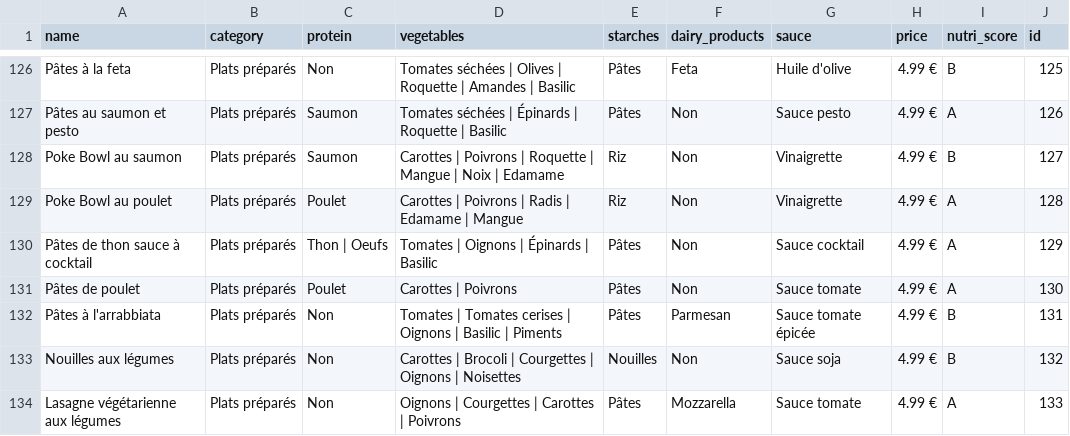
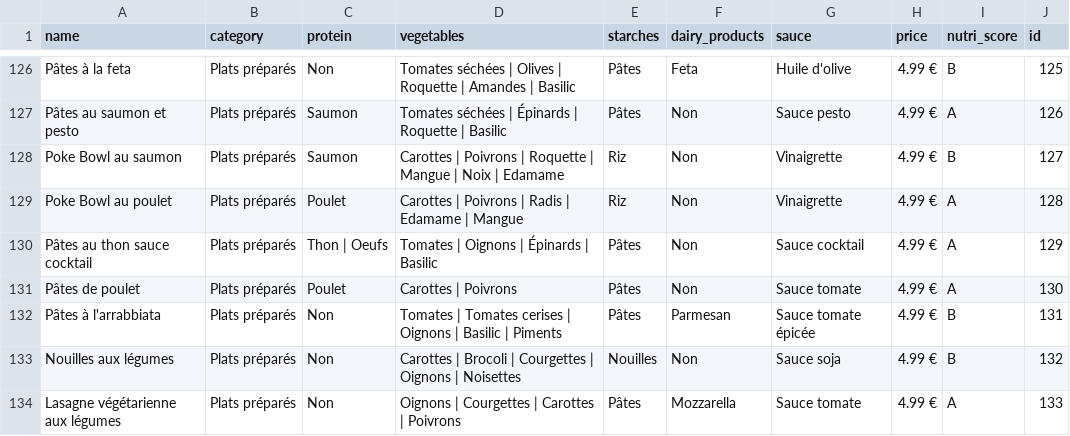
Before and after one commit to cvandekerckh/biasrec, a CSV file: data/fucam/raw/products.csv, drawn as a sheet; only a part is shown, gaps mark what is left out.

Commit message:
update products.csv

```diff
--- a/data/fucam/raw/products.csv
+++ b/data/fucam/raw/products.csv
@@ -129,3 +129,3 @@ Poke Bowl au saumon ;Plats préparés;Saumon;Carottes | Poivrons | Roquette | Ma
 Poke Bowl au poulet ;Plats préparés;Poulet;Carottes | Poivrons | Radis | Edamame | Mangue;Riz;Non;Vinaigrette;4.99 €;A;128
-Pâtes de thon sauce à cocktail;Plats préparés;Thon | Oeufs;Tomates | Oignons | Épinards | Basilic;Pâtes;Non;Sauce cocktail;4.99 €;A;129
+Pâtes au thon sauce cocktail;Plats préparés;Thon | Oeufs;Tomates | Oignons | Épinards | Basilic;Pâtes;Non;Sauce cocktail;4.99 €;A;129
 Pâtes de poulet;Plats préparés;Poulet;Carottes | Poivrons;Pâtes;Non;Sauce tomate;4.99 €;A;130
```
